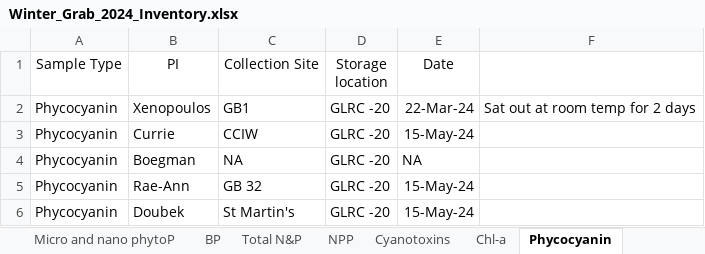
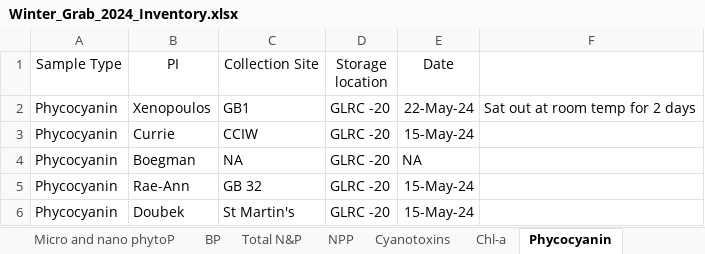
Before and after one commit to Coloughl/Winter-Grab-Thesis-project, an Excel workbook: 4-Inventory/Winter_Grab_2024_Inventory.xlsx, sheet Phycocyanin, drawn as a sheet; only a part is shown; values as stored, in another font and other column widths than the file's, no borders; 1 other sheet too large or unreadable and not compared; the diff names each change by its address in the sheet, - before the commit and + after, or states it on an @@ line.

```diff
--- a/4-Inventory/Winter_Grab_2024_Inventory.xlsx (sheet Phycocyanin)
+++ b/4-Inventory/Winter_Grab_2024_Inventory.xlsx (sheet Phycocyanin)
-E2 (Date): 22-Mar-24
+E2 (Date): 22-May-24
```
Also changed, not shown: 2 other files.
